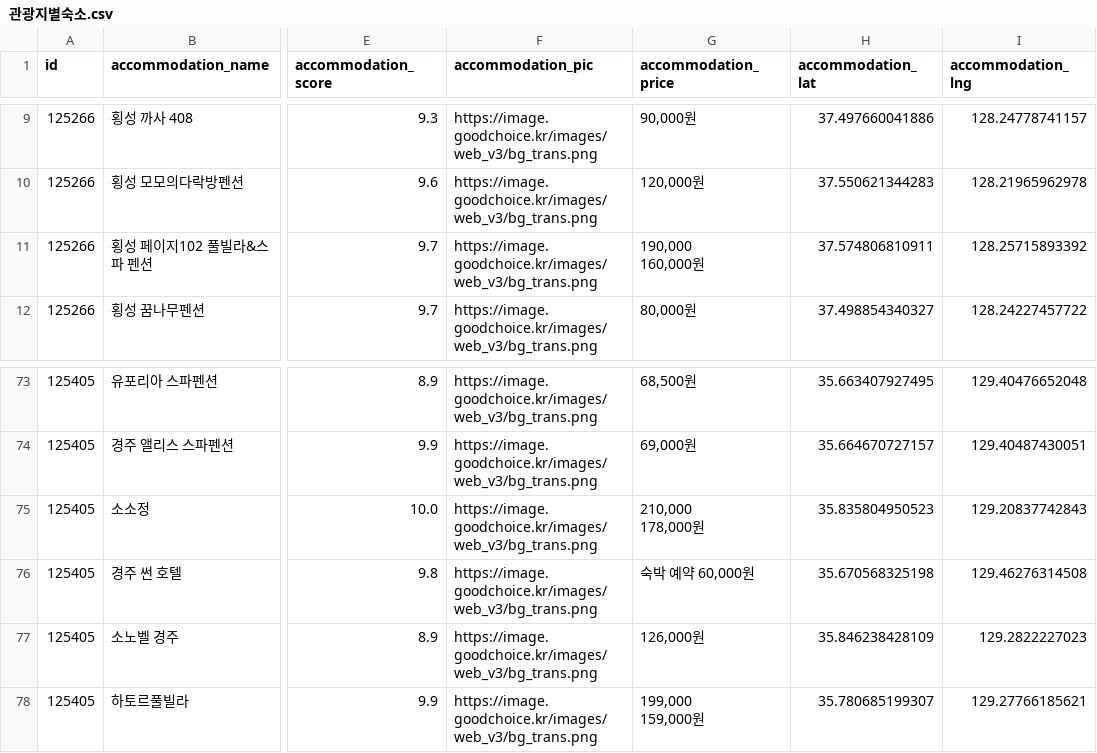
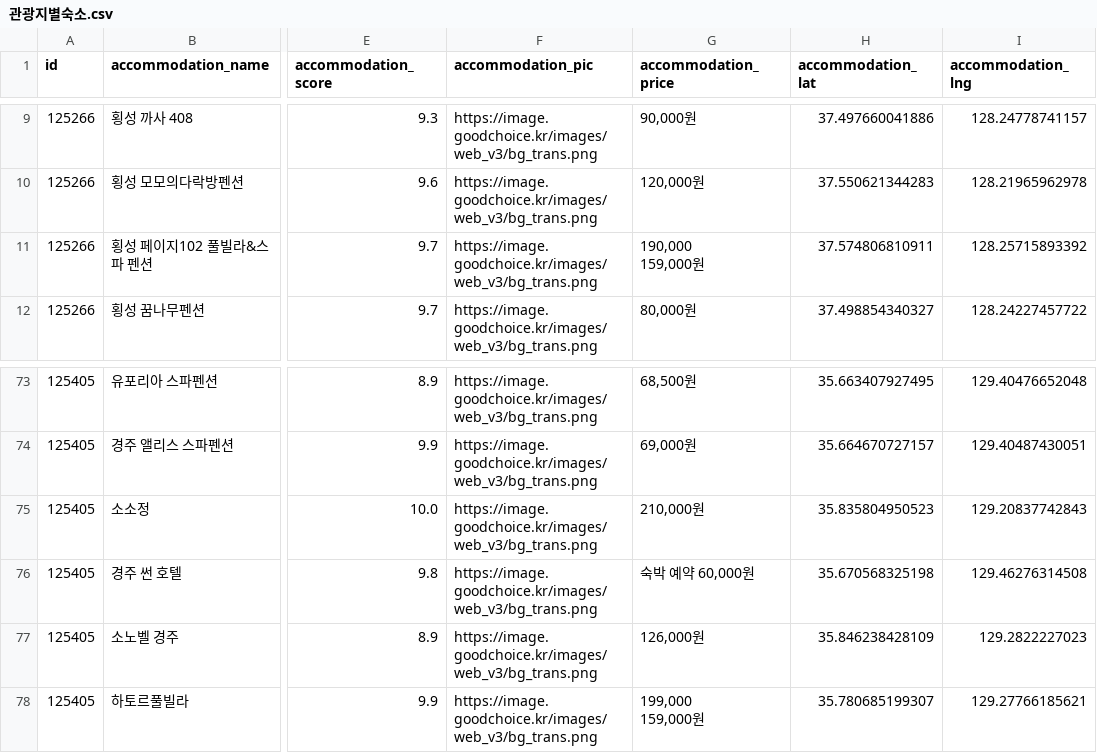
Before and after one commit to Jin294/TRIP-OPEN-API, a CSV file: hotel/web-scraping/관광지별숙소.csv, drawn as a sheet; only a part is shown, gaps mark what is left out; ↵ is a line break in a cell; the diff names each change by its address in the sheet, - before the commit and + after, or states it on an @@ line.

```diff
--- a/hotel/web-scraping/관광지별숙소.csv
+++ b/hotel/web-scraping/관광지별숙소.csv
-G11 (accommodation_price): 190,000 ↵ 160,000원
+G11 (accommodation_price): 190,000 ↵ 159,000원
-G75 (accommodation_price): 210,000 ↵ 178,000원
+G75 (accommodation_price): 210,000원
```
Also changed, not shown: 2 other files.
